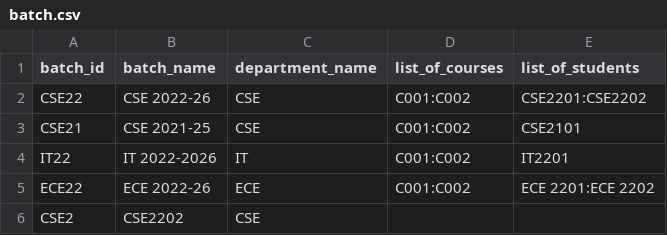
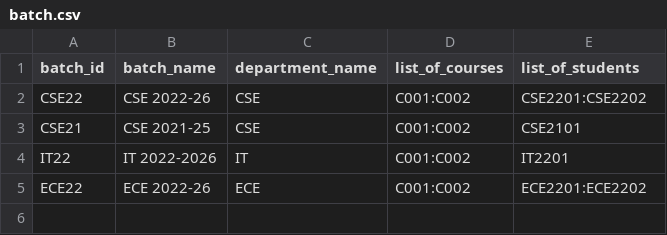
Before and after one commit to ParalallHimself/Computer-Project-Python-, a CSV file: batch.csv, drawn as a sheet.

Commit message:
Update batch.csv

```diff
--- a/batch.csv
+++ b/batch.csv
@@ -4,3 +4,2 @@ CSE21,CSE 2021-25,CSE,C001:C002,CSE2101
 IT22,IT 2022-2026,IT,C001:C002,IT2201
-ECE22,ECE 2022-26,ECE,C001:C002,ECE 2201:ECE 2202
-CSE2,CSE2202,CSE,,
+ECE22,ECE 2022-26,ECE,C001:C002,ECE2201:ECE2202
```
